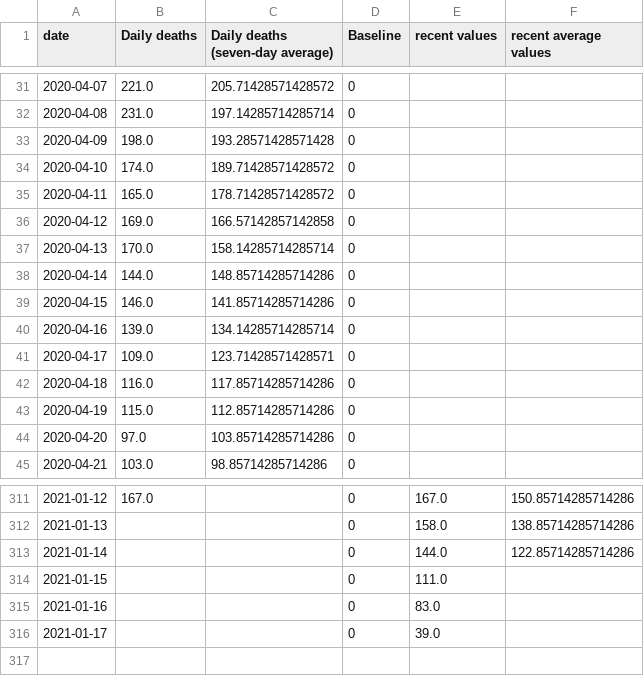
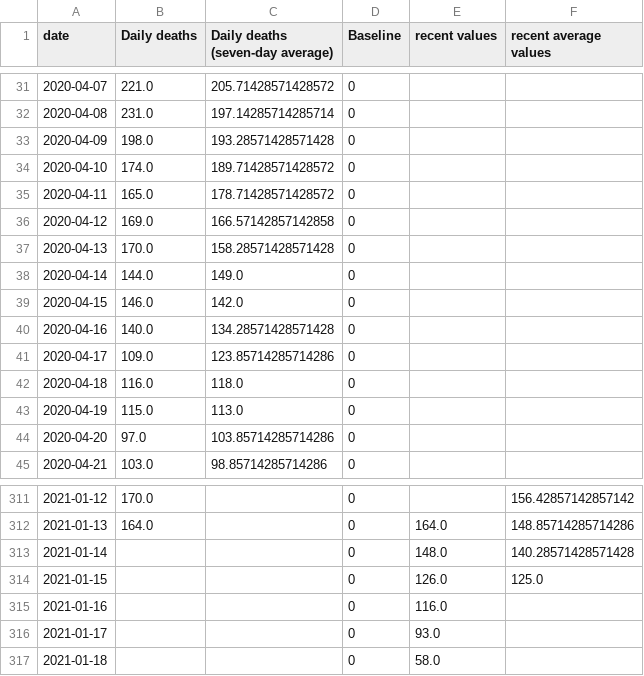
Before and after one commit to simoncook/Spectator, a CSV file: London deaths.csv, drawn as a sheet; only a part is shown, gaps mark what is left out; the diff covers the shown part only.

```diff
--- a/London deaths.csv
+++ b/London deaths.csv
@@ -36,9 +36,9 @@ date,Daily deaths,Daily deaths (seven-day average),Baseline,recent values,recent
 2020-04-12,169.0,166.57142857142858,0,,
-2020-04-13,170.0,158.14285714285714,0,,
-2020-04-14,144.0,148.85714285714286,0,,
-2020-04-15,146.0,141.85714285714286,0,,
-2020-04-16,139.0,134.14285714285714,0,,
-2020-04-17,109.0,123.71428571428571,0,,
-2020-04-18,116.0,117.85714285714286,0,,
-2020-04-19,115.0,112.85714285714286,0,,
+2020-04-13,170.0,158.28571428571428,0,,
+2020-04-14,144.0,149.0,0,,
+2020-04-15,146.0,142.0,0,,
+2020-04-16,140.0,134.28571428571428,0,,
+2020-04-17,109.0,123.85714285714286,0,,
+2020-04-18,116.0,118.0,0,,
+2020-04-19,115.0,113.0,0,,
 2020-04-20,97.0,103.85714285714286,0,,
@@ -311,6 +311,7 @@ date,Daily deaths,Daily deaths (seven-day average),Baseline,recent values,recent
-2021-01-12,167.0,,0,167.0,150.85714285714286
-2021-01-13,,,0,158.0,138.85714285714286
-2021-01-14,,,0,144.0,122.85714285714286
-2021-01-15,,,0,111.0,
-2021-01-16,,,0,83.0,
-2021-01-17,,,0,39.0,
+2021-01-12,170.0,,0,,156.42857142857142
+2021-01-13,164.0,,0,164.0,148.85714285714286
+2021-01-14,,,0,148.0,140.28571428571428
+2021-01-15,,,0,126.0,125.0
+2021-01-16,,,0,116.0,
+2021-01-17,,,0,93.0,
+2021-01-18,,,0,58.0,
```
Also changed, not shown: 35 edited cells elsewhere in this file.
